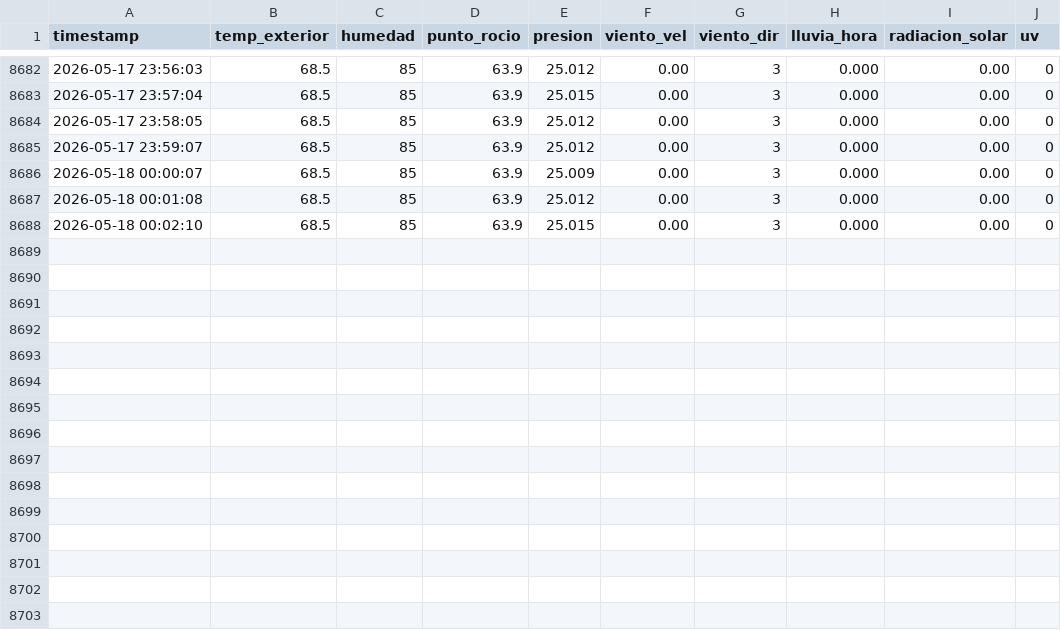
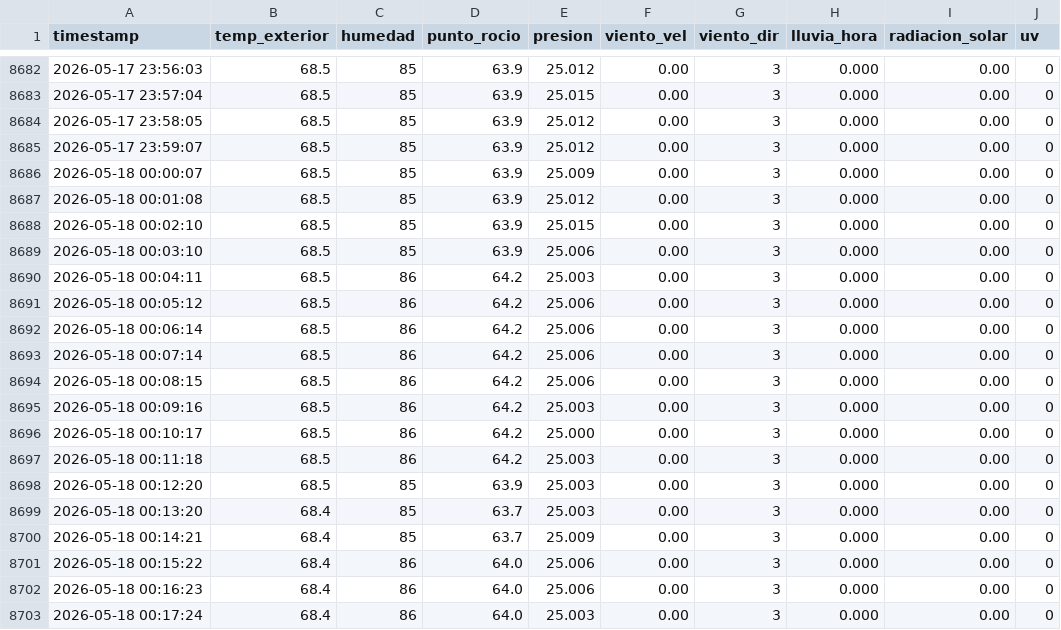
Before and after one commit to EdwinKestler/awa05-telemetria, a CSV file: data/raw/clima_raw.csv, drawn as a sheet; only a part is shown, gaps mark what is left out; the diff names each change by its address in the sheet, - before the commit and + after, or states it on an @@ line.

Commit message:
Actualizacion automatica 2026-05-18 00:17:44

```diff
--- a/data/raw/clima_raw.csv
+++ b/data/raw/clima_raw.csv
+row 8689: 2026-05-18 00:03:10 | 68.5 | 85 | 63.9 | 25.006 | 0.00 | 3 | 0.000 | 0.00 | 0
+row 8690: 2026-05-18 00:04:11 | 68.5 | 86 | 64.2 | 25.003 | 0.00 | 3 | 0.000 | 0.00 | 0
+row 8691: 2026-05-18 00:05:12 | 68.5 | 86 | 64.2 | 25.006 | 0.00 | 3 | 0.000 | 0.00 | 0
+row 8692: 2026-05-18 00:06:14 | 68.5 | 86 | 64.2 | 25.006 | 0.00 | 3 | 0.000 | 0.00 | 0
+row 8693: 2026-05-18 00:07:14 | 68.5 | 86 | 64.2 | 25.006 | 0.00 | 3 | 0.000 | 0.00 | 0
+row 8694: 2026-05-18 00:08:15 | 68.5 | 86 | 64.2 | 25.006 | 0.00 | 3 | 0.000 | 0.00 | 0
+row 8695: 2026-05-18 00:09:16 | 68.5 | 86 | 64.2 | 25.003 | 0.00 | 3 | 0.000 | 0.00 | 0
+row 8696: 2026-05-18 00:10:17 | 68.5 | 86 | 64.2 | 25.000 | 0.00 | 3 | 0.000 | 0.00 | 0
+row 8697: 2026-05-18 00:11:18 | 68.5 | 86 | 64.2 | 25.003 | 0.00 | 3 | 0.000 | 0.00 | 0
+row 8698: 2026-05-18 00:12:20 | 68.5 | 85 | 63.9 | 25.003 | 0.00 | 3 | 0.000 | 0.00 | 0
+row 8699: 2026-05-18 00:13:20 | 68.4 | 85 | 63.7 | 25.003 | 0.00 | 3 | 0.000 | 0.00 | 0
+row 8700: 2026-05-18 00:14:21 | 68.4 | 85 | 63.7 | 25.009 | 0.00 | 3 | 0.000 | 0.00 | 0
+row 8701: 2026-05-18 00:15:22 | 68.4 | 86 | 64.0 | 25.006 | 0.00 | 3 | 0.000 | 0.00 | 0
+row 8702: 2026-05-18 00:16:23 | 68.4 | 86 | 64.0 | 25.006 | 0.00 | 3 | 0.000 | 0.00 | 0
+row 8703: 2026-05-18 00:17:24 | 68.4 | 86 | 64.0 | 25.003 | 0.00 | 3 | 0.000 | 0.00 | 0
```
